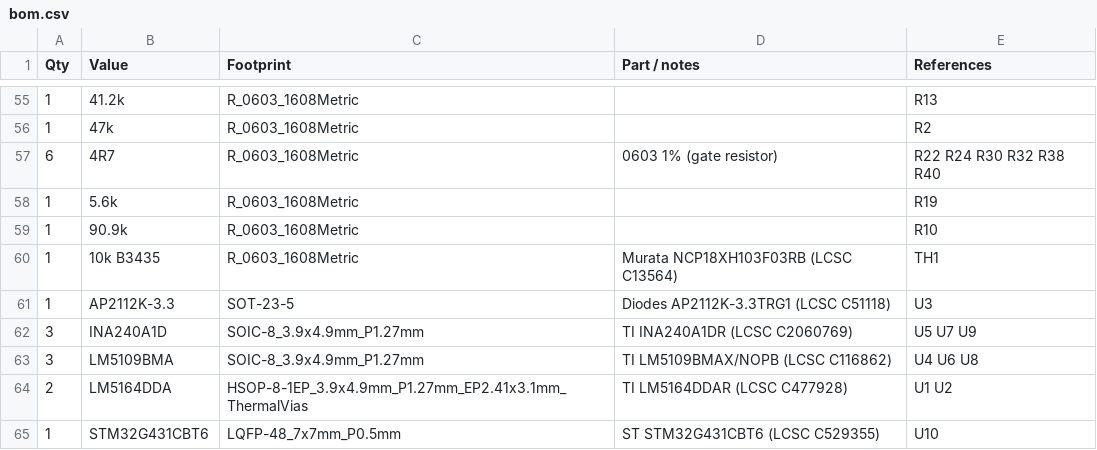
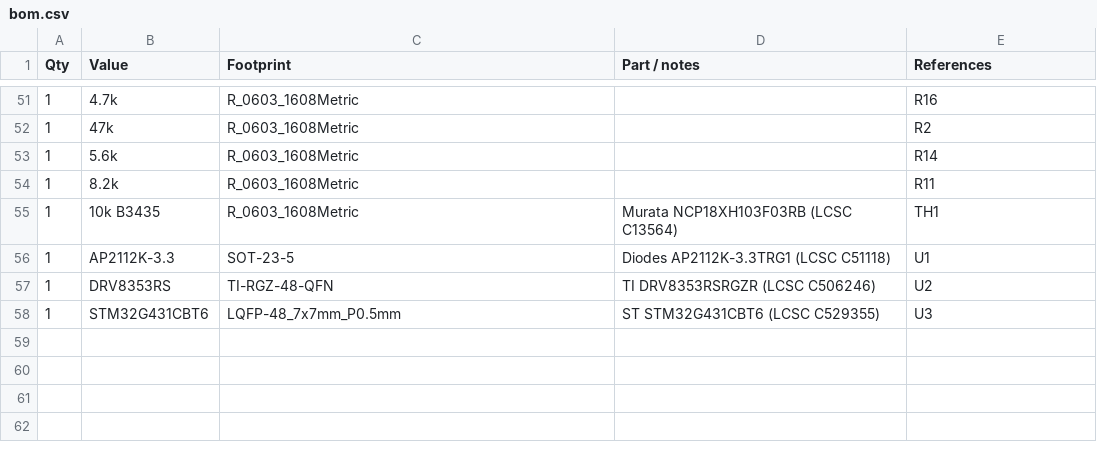
Before and after one commit to kobertkirk/bldc, a CSV file: hardware/bom.csv, drawn as a sheet; only a part is shown, gaps mark what is left out; the diff covers the shown part only.

```diff
--- a/hardware/bom.csv
+++ b/hardware/bom.csv
@@ -55,11 +51,8 @@ Qty,Value,Footprint,Part / notes,References
-1,41.2k,R_0603_1608Metric,,R13
+1,4.7k,R_0603_1608Metric,,R16
 1,47k,R_0603_1608Metric,,R2
-6,4R7,R_0603_1608Metric,0603 1% (gate resistor),R22 R24 R30 R32 R38 R40
-1,5.6k,R_0603_1608Metric,,R19
-1,90.9k,R_0603_1608Metric,,R10
+1,5.6k,R_0603_1608Metric,,R14
+1,8.2k,R_0603_1608Metric,,R11
 1,10k B3435,R_0603_1608Metric,Murata NCP18XH103F03RB (LCSC C13564),TH1
-1,AP2112K-3.3,SOT-23-5,Diodes AP2112K-3.3TRG1 (LCSC C51118),U3
-3,INA240A1D,SOIC-8_3.9x4.9mm_P1.27mm,TI INA240A1DR (LCSC C2060769),U5 U7 U9
-3,LM5109BMA,SOIC-8_3.9x4.9mm_P1.27mm,TI LM5109BMAX/NOPB (LCSC C116862),U4 U6 U8
-2,LM5164DDA,HSOP-8-1EP_3.9x4.9mm_P1.27mm_EP2.41x3.1mm_ThermalVias,TI LM5164DDAR (LCSC C477928),U1 U2
-1,STM32G431CBT6,LQFP-48_7x7mm_P0.5mm,ST STM32G431CBT6 (LCSC C529355),U10
+1,AP2112K-3.3,SOT-23-5,Diodes AP2112K-3.3TRG1 (LCSC C51118),U1
+1,DRV8353RS,TI-RGZ-48-QFN,TI DRV8353RSRGZR (LCSC C506246),U2
+1,STM32G431CBT6,LQFP-48_7x7mm_P0.5mm,ST STM32G431CBT6 (LCSC C529355),U3
```
Also changed, not shown: 7 added rows, 11 removed rows and 60 edited cells elsewhere in this file, 1 other file.
